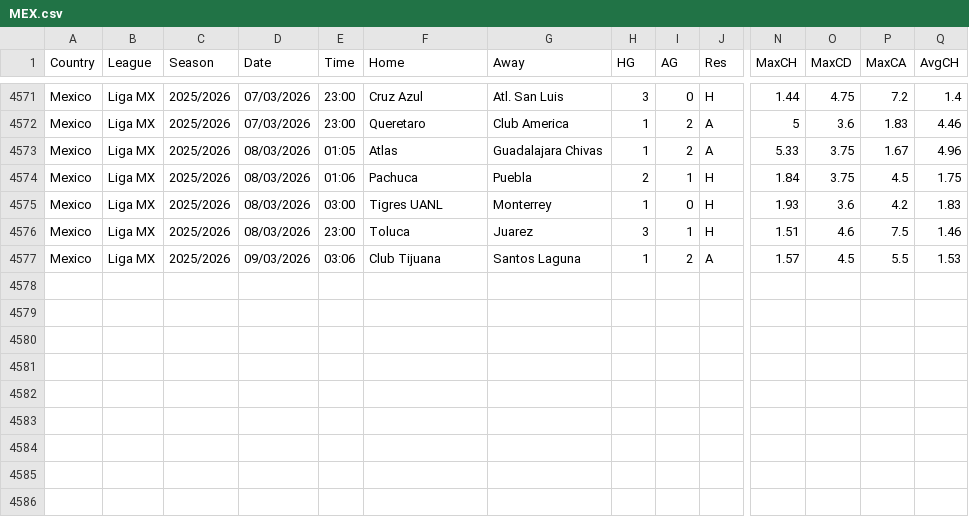
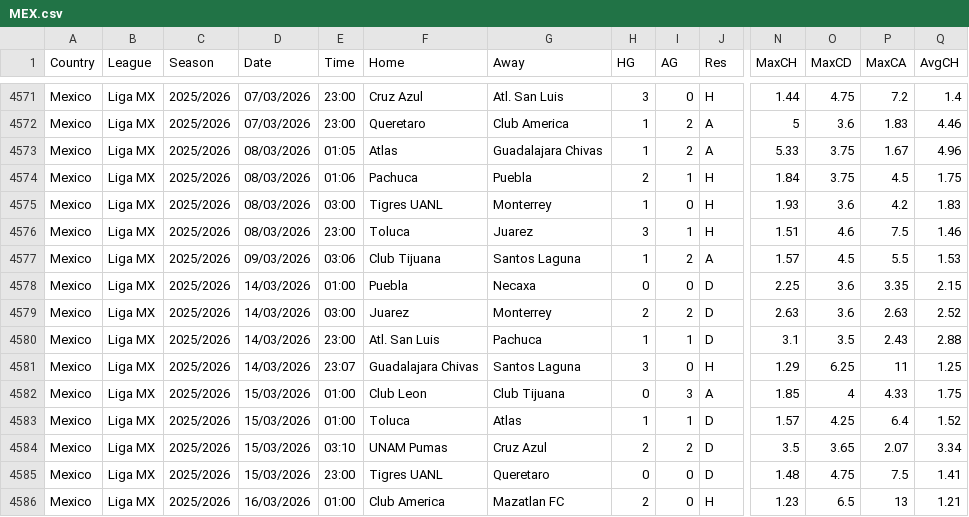
Before and after one commit to carlsLobato/futboard, a CSV file: data/MEX.csv, drawn as a sheet; only a part is shown, gaps mark what is left out; rows hold the shown columns only; the diff names each change by its address in the sheet, - before the commit and + after, or states it on an @@ line.

```diff
--- a/data/MEX.csv
+++ b/data/MEX.csv
+row 4578: Mexico | Liga MX | 2025/2026 | 14/03/2026 | 01:00 | Puebla | Necaxa | 0 | 0 | D | 2.25 | 3.6 | 3.35 | 2.15
+row 4579: Mexico | Liga MX | 2025/2026 | 14/03/2026 | 03:00 | Juarez | Monterrey | 2 | 2 | D | 2.63 | 3.6 | 2.63 | 2.52
+row 4580: Mexico | Liga MX | 2025/2026 | 14/03/2026 | 23:00 | Atl. San Luis | Pachuca | 1 | 1 | D | 3.1 | 3.5 | 2.43 | 2.88
+row 4581: Mexico | Liga MX | 2025/2026 | 14/03/2026 | 23:07 | Guadalajara Chivas | Santos Laguna | 3 | 0 | H | 1.29 | 6.25 | 11 | 1.25
+row 4582: Mexico | Liga MX | 2025/2026 | 15/03/2026 | 01:00 | Club Leon | Club Tijuana | 0 | 3 | A | 1.85 | 4 | 4.33 | 1.75
+row 4583: Mexico | Liga MX | 2025/2026 | 15/03/2026 | 01:00 | Toluca | Atlas | 1 | 1 | D | 1.57 | 4.25 | 6.4 | 1.52
+row 4584: Mexico | Liga MX | 2025/2026 | 15/03/2026 | 03:10 | UNAM Pumas | Cruz Azul | 2 | 2 | D | 3.5 | 3.65 | 2.07 | 3.34
+row 4585: Mexico | Liga MX | 2025/2026 | 15/03/2026 | 23:00 | Tigres UANL | Queretaro | 0 | 0 | D | 1.48 | 4.75 | 7.5 | 1.41
+row 4586: Mexico | Liga MX | 2025/2026 | 16/03/2026 | 01:00 | Club America | Mazatlan FC | 2 | 0 | H | 1.23 | 6.5 | 13 | 1.21
```
Also changed, not shown: 18 other files.
